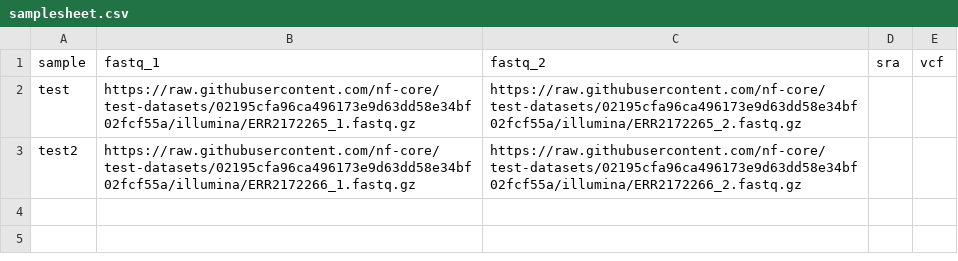
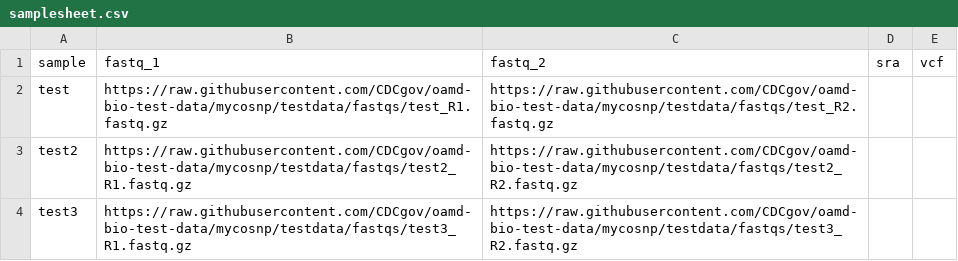
Before and after one commit to CDCgov/oamd-bio-test-data, a CSV file: samplesheets/samplesheet.csv, drawn as a sheet.

```diff
--- a/samplesheets/samplesheet.csv
+++ b/samplesheets/samplesheet.csv
@@ -1,3 +1,4 @@
 sample,fastq_1,fastq_2,sra,vcf
-test,https://raw.githubusercontent.com/nf-core/test-datasets/02195cfa96ca496173e9d63dd58e34bf02fcf55a/illumina/ERR2172265_1.fastq.gz,https://raw.githubusercontent.com/nf-core/test-datasets/02195cfa96ca496173e9d63dd58e34bf02fcf55a/illumina/ERR2172265_2.fastq.gz,,
-test2,https://raw.githubusercontent.com/nf-core/test-datasets/02195cfa96ca496173e9d63dd58e34bf02fcf55a/illumina/ERR2172266_1.fastq.gz,https://raw.githubusercontent.com/nf-core/test-datasets/02195cfa96ca496173e9d63dd58e34bf02fcf55a/illumina/ERR2172266_2.fastq.gz,,
+test,https://raw.githubusercontent.com/CDCgov/oamd-bio-test-data/mycosnp/testdata/fastqs/test_R1.fastq.gz,https://raw.githubusercontent.com/CDCgov/oamd-bio-test-data/mycosnp/testdata/fastqs/test_R2.fastq.gz,,
+test2,https://raw.githubusercontent.com/CDCgov/oamd-bio-test-data/mycosnp/testdata/fastqs/test2_R1.fastq.gz,https://raw.githubusercontent.com/CDCgov/oamd-bio-test-data/mycosnp/testdata/fastqs/test2_R2.fastq.gz,,
+test3,https://raw.githubusercontent.com/CDCgov/oamd-bio-test-data/mycosnp/testdata/fastqs/test3_R1.fastq.gz,https://raw.githubusercontent.com/CDCgov/oamd-bio-test-data/mycosnp/testdata/fastqs/test3_R2.fastq.gz,,
```
Also changed, not shown: samplesheets/phylogeny_metadata.csv, samplesheets/phylogeny_samplesheet.csv, 6 other files.
